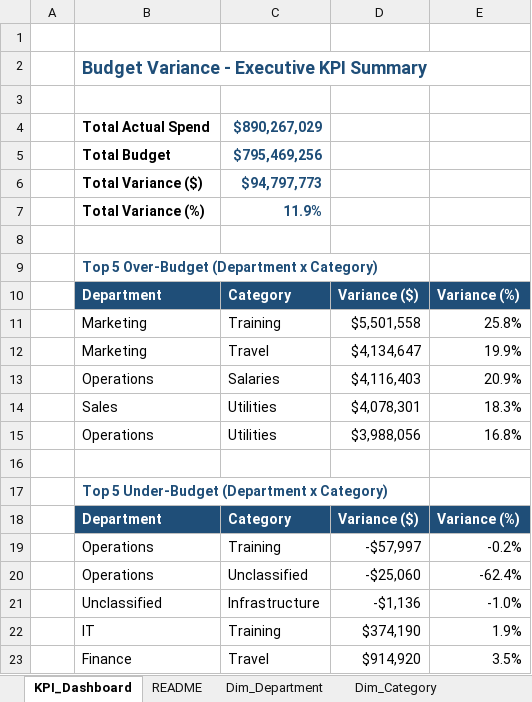
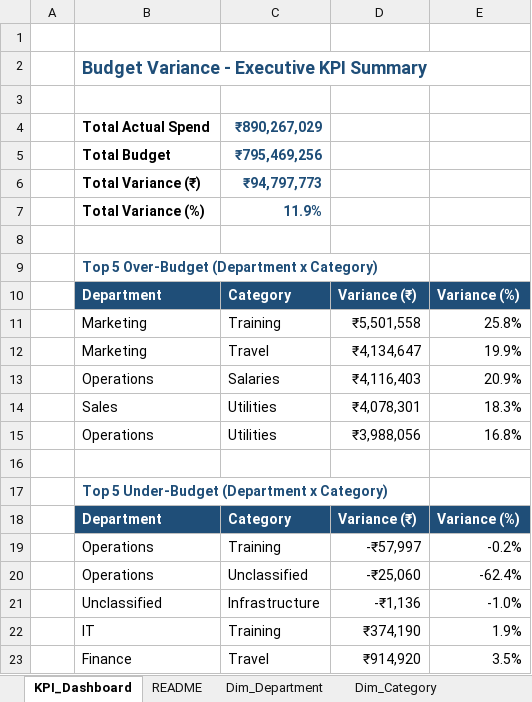
Before and after one commit to afifahkhatoon61-beep/my-certificates-projects, an Excel workbook: Financial_Variance_Data_Model.xlsx, sheet KPI_Dashboard, drawn as a sheet; values as stored, in another font and other column widths than the file's, no borders; the diff names each change by its address in the sheet, - before the commit and + after, or states it on an @@ line.

```diff
--- a/Financial_Variance_Data_Model.xlsx (sheet KPI_Dashboard)
+++ b/Financial_Variance_Data_Model.xlsx (sheet KPI_Dashboard)
-C4: $890,267,029
+C4: ₹890,267,029
-C5: $795,469,256
+C5: ₹795,469,256
-B6: Total Variance ($)
+B6: Total Variance (₹)
-C6: $94,797,773
+C6: ₹94,797,773
-D10: Variance ($)
+D10: Variance (₹)
-D11: $5,501,558
+D11: ₹5,501,558
-D12: $4,134,647
+D12: ₹4,134,647
-D13: $4,116,403
+D13: ₹4,116,403
-D14: $4,078,301
+D14: ₹4,078,301
-D15: $3,988,056
+D15: ₹3,988,056
-D18: Variance ($)
+D18: Variance (₹)
-D19: -$57,997
+D19: -₹57,997
-D20: -$25,060
+D20: -₹25,060
-D21: -$1,136
+D21: -₹1,136
-D22: $374,190
+D22: ₹374,190
-D23: $914,920
+D23: ₹914,920
```
Also changed, not shown: sheet Fact_Actuals, sheet Monthly_Trend, sheet Fact_Budget, sheet Variance_Analysis.
